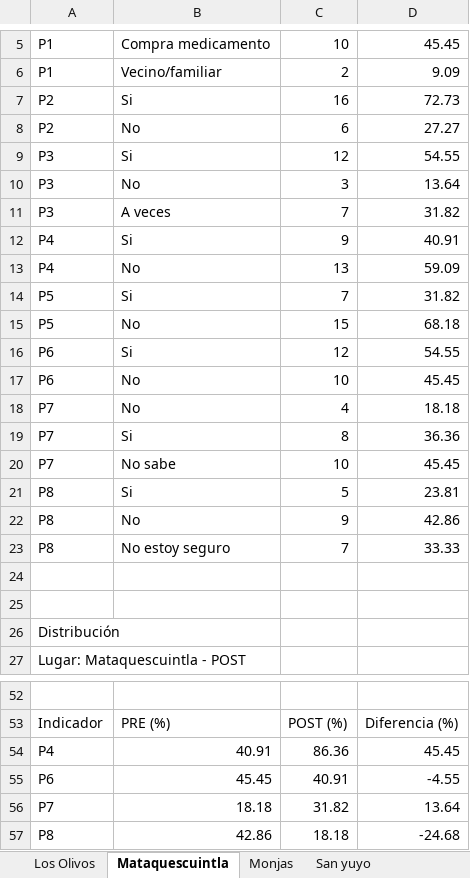
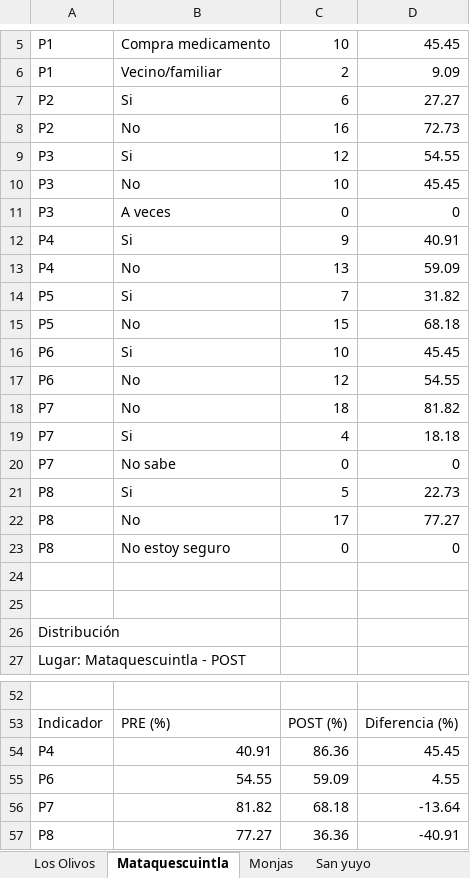
Before and after one commit to rodrigohernandezm/EDA_Tesis, an Excel workbook: outputs/tablas_por_lugar.xlsx, sheet Mataquescuintla, drawn as a sheet; only a part is shown, gaps mark what is left out; values as stored, in another font and other column widths than the file's, no borders; removed rows and columns are numbered as before the commit, all else as after; the diff covers the shown part only; the diff names each change by its address in the sheet, - before the commit and + after, or states it on an @@ line.

```diff
--- a/outputs/tablas_por_lugar.xlsx (sheet Mataquescuintla)
+++ b/outputs/tablas_por_lugar.xlsx (sheet Mataquescuintla)
-row 7: P2 | Si | 16 | 72.73
-B7: No
+B7: Si
+row 8: P2 | No | 16 | 72.73
-C10: 3
+C10: 10
-D10: 13.64
+D10: 45.45
-C11: 7
+C11: 0
-D11: 31.82
+D11: 0
-row 16: P6 | Si | 12 | 54.55
-B16: No
+B16: Si
+row 17: P6 | No | 12 | 54.55
+row 18: P7 | No | 18 | 81.82
-B19: No
+B19: Si
-row 19: P7 | Si | 8 | 36.36
-C20: 10
+C20: 0
-D20: 45.45
+D20: 0
-D21: 23.81
+D21: 22.73
-C22: 9
+C22: 17
-D22: 42.86
+D22: 77.27
-C23: 7
+C23: 0
-D23: 33.33
+D23: 0
-row 55: P6 | 45.45 | 40.91 | -4.55
-row 56: P7 | 18.18 | 31.82 | 13.64
-row 57: P8 | 42.86 | 18.18 | -24.68
+row 55: P6 | 54.55 | 59.09 | 4.55
+row 56: P7 | 81.82 | 68.18 | -13.64
+row 57: P8 | 77.27 | 36.36 | -40.91
```
Also changed, not shown: 3 added rows, 3 removed rows and 13 edited cells elsewhere in this sheet, sheet San Carlos Alzatate, sheet San Manuel Chaparron, sheet San Luis Jilotepeque, sheet San Pedro Pinula, sheet Monjas, sheet Los Olivos, 4 more sheets, outputs/anexo13_calculado_con_tus_datos.xlsx, outputs/tabla_resumen_pre_post.xlsx, 2 other files.
